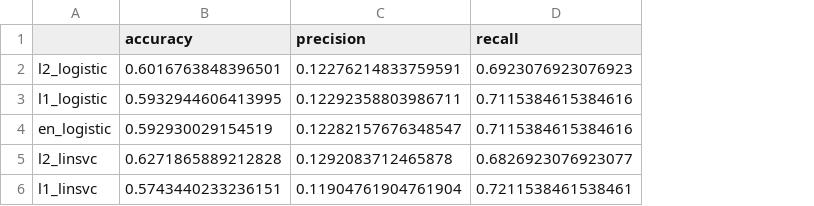
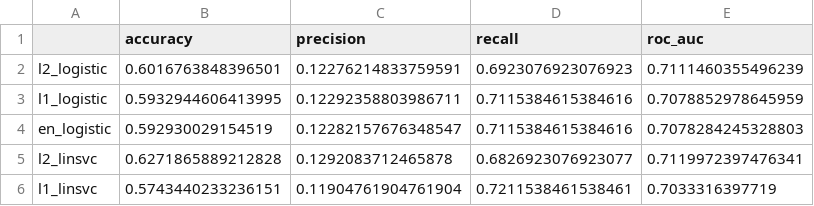
Before and after one commit to crb479/mcdevitt-trauma-ml, a CSV file: mtml/demos/results/vte_linear_scores.csv, drawn as a sheet; the diff names each change by its address in the sheet, - before the commit and + after, or states it on an @@ line.

Commit message:
add ROC AUC computation to fit_linear_classifiers in vte_models.py

```diff
--- a/mtml/demos/results/vte_linear_scores.csv
+++ b/mtml/demos/results/vte_linear_scores.csv
+column E (roc_auc), rows 2-6: 0.7111460355496239 | 0.7078852978645959 | 0.7078284245328803 | 0.7119972397476341 | 0.7033316397719
```
Also changed, not shown: 1 other file.
